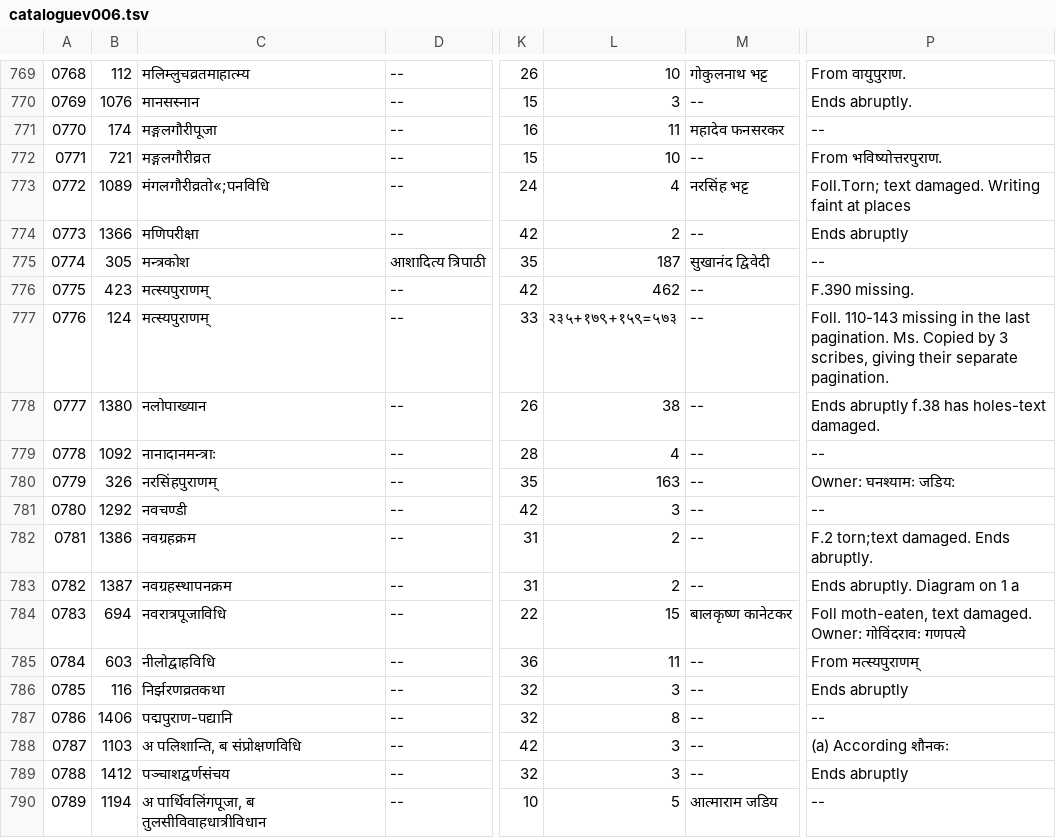
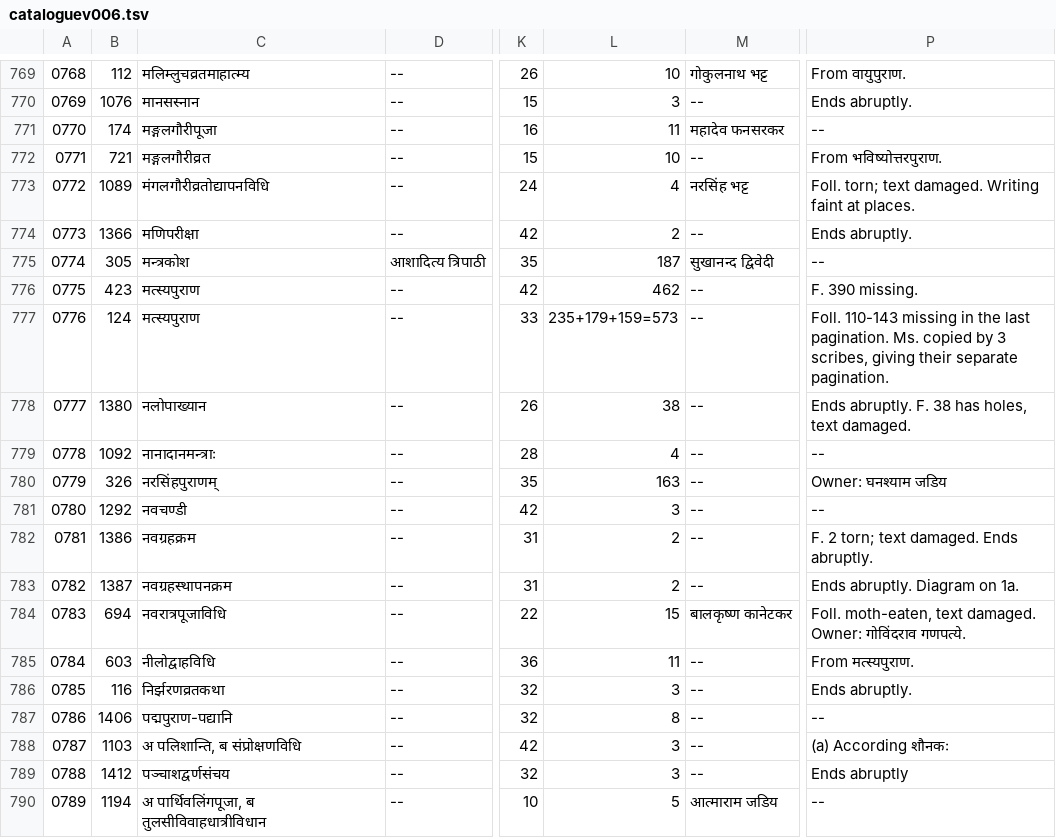
Before and after one commit to drdhaval2785/ChunilalGandhiVidyabhavan, a TSV file: derivedFiles/cataloguev006.tsv, drawn as a sheet; only a part is shown, gaps mark what is left out; the diff names each change by its address in the sheet, - before the commit and + after, or states it on an @@ line.

```diff
--- a/derivedFiles/cataloguev006.tsv
+++ b/derivedFiles/cataloguev006.tsv
-C773: मंगलगौरीव्रतो«;पनविधि
+C773: मंगलगौरीव्रतोद्यापनविधि
-P773: Foll.Torn; text damaged. Writing faint at places
+P773: Foll. torn; text damaged. Writing faint at places.
-P774: Ends abruptly
+P774: Ends abruptly.
-M775: सुखानंद द्विवेदी
+M775: सुखानन्द द्विवेदी
-C776:C777: मत्स्यपुराणम्
+C776:C777: मत्स्यपुराण
-P776: F.390 missing.
+P776: F. 390 missing.
-L777: २३५+१७९+१५९=५७३
+L777: 235+179+159=573
-P777: …pagination. Ms. Copied by 3…
+P777: …pagination. Ms. copied by 3…
-P778: Ends abruptly f.38 has holes-text damaged.
+P778: Ends abruptly. F. 38 has holes, text damaged.
-P780: Owner: घनश्यामः जडिय:
+P780: Owner: घनश्याम जडिय
-P782: F.2 torn;text damaged. Ends abruptly.
+P782: F. 2 torn; text damaged. Ends abruptly.
-P783: Ends abruptly. Diagram on 1 a
+P783: Ends abruptly. Diagram on 1a.
-P784: Foll moth-eaten, text damaged. Owner: गोविंदरावः गणपत्ये
+P784: Foll. moth-eaten, text damaged. Owner: गोविंदराव गणपत्ये.
-P785: From मत्स्यपुराणम्
+P785: From मत्स्यपुराण.
-P786: Ends abruptly
+P786: Ends abruptly.
```
Also changed, not shown: 1 other file.
